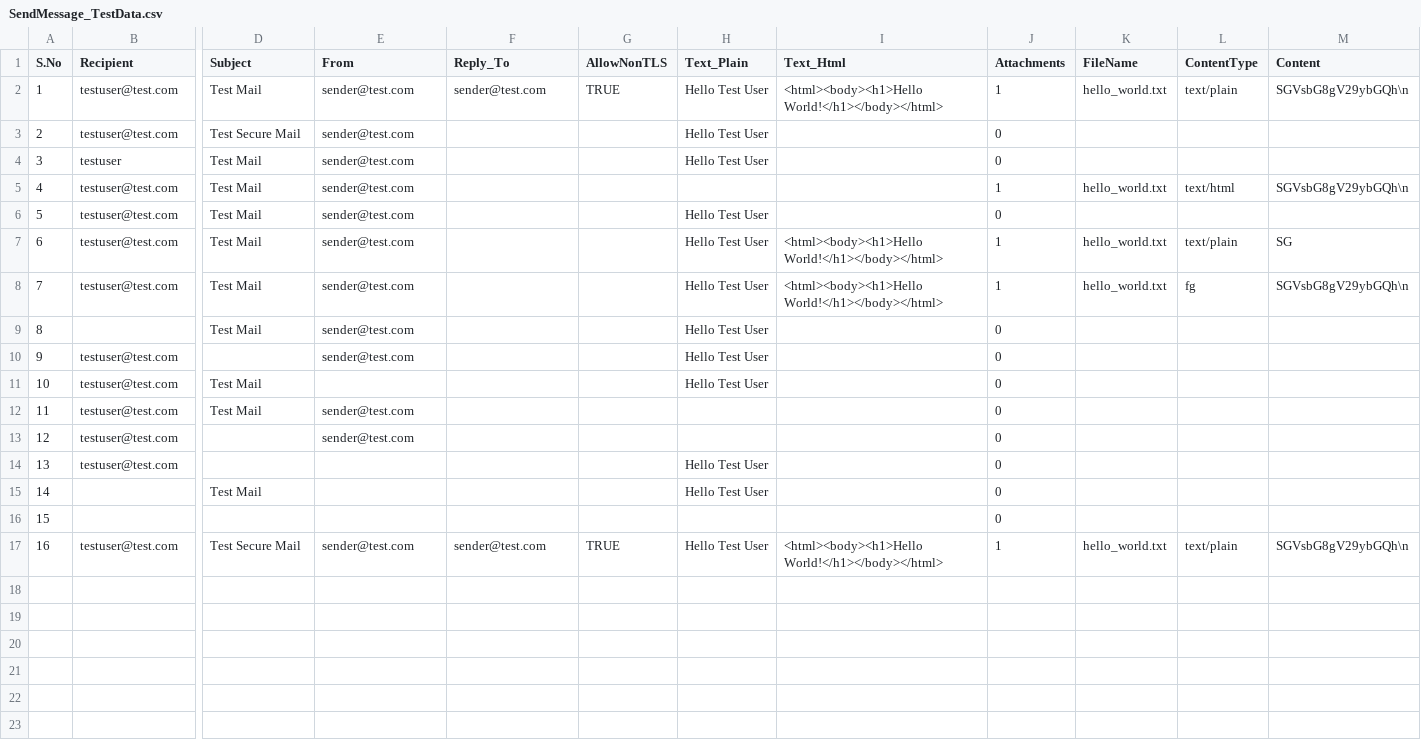
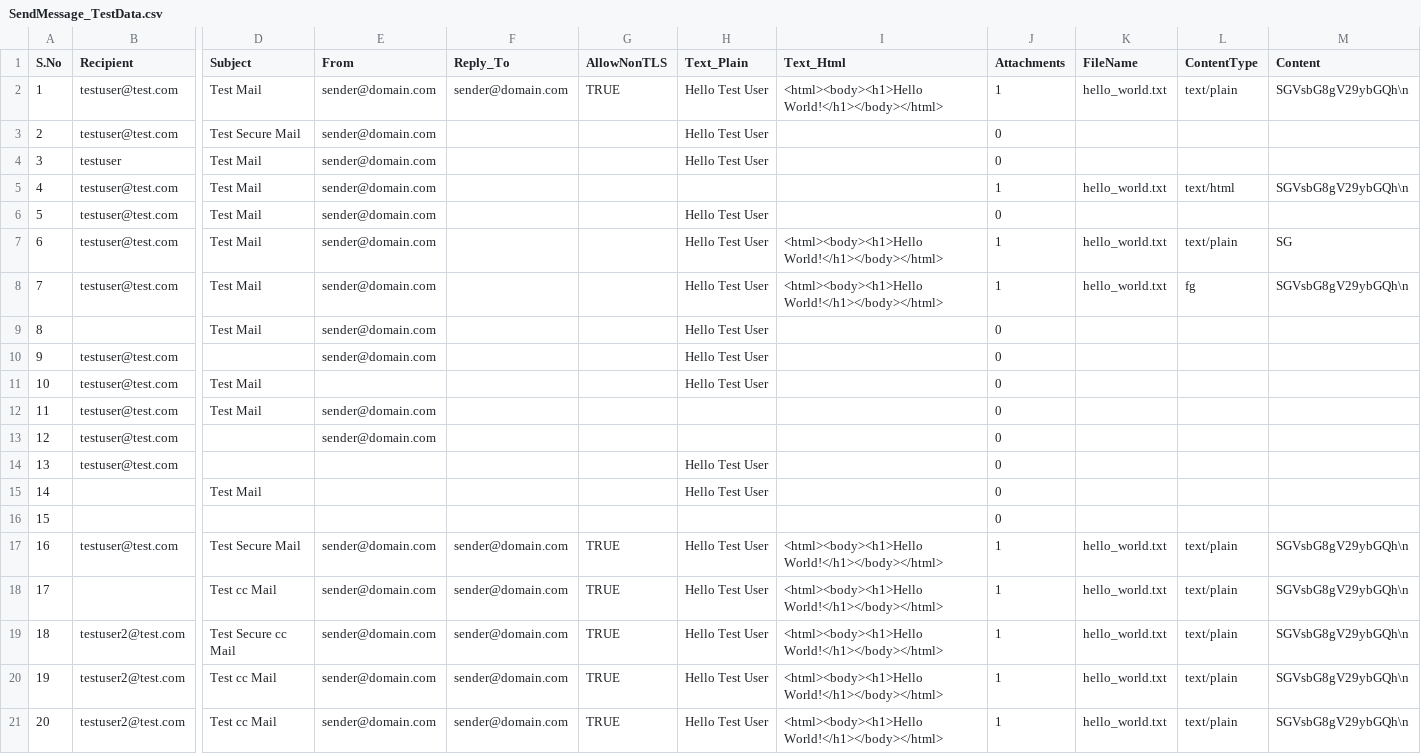
Before and after one commit to Paubox/paubox-perl-sdk, a CSV file: t/SendMessage_TestData.csv, drawn as a sheet; only a part is shown, gaps mark what is left out; rows hold the shown columns only; the diff names each change by its address in the sheet, - before the commit and + after, or states it on an @@ line.

Commit message:
Added test cases for cc in csv file

```diff
--- a/t/SendMessage_TestData.csv
+++ b/t/SendMessage_TestData.csv
-E2:E10 (From): sender@test.com
+E2:E10 (From): sender@domain.com
-F2 (Reply_To): sender@test.com
+F2 (Reply_To): sender@domain.com
-E12:E13 (From): sender@test.com
+E12:E13 (From): sender@domain.com
-E17 (From): sender@test.com
+E17 (From): sender@domain.com
-F17 (Reply_To): sender@test.com
+F17 (Reply_To): sender@domain.com
+row 18: 17 |  | Test cc Mail | sender@domain.com | sender@domain.com | TRUE | Hello Test User | <html><body><h1>Hello World!</h1></body></html> | 1 | hello_world.txt | text/plain | SGVsbG8gV29ybGQh\n
+row 19: 18 | testuser2@test.com | Test Secure cc Mail | sender@domain.com | sender@domain.com | TRUE | Hello Test User | <html><body><h1>Hello World!</h1></body></html> | 1 | hello_world.txt | text/plain | SGVsbG8gV29ybGQh\n
+row 20: 19 | testuser2@test.com | Test cc Mail | sender@domain.com | sender@domain.com | TRUE | Hello Test User | <html><body><h1>Hello World!</h1></body></html> | 1 | hello_world.txt | text/plain | SGVsbG8gV29ybGQh\n
+row 21: 20 | testuser2@test.com | Test cc Mail | sender@domain.com | sender@domain.com | TRUE | Hello Test User | <html><body><h1>Hello World!</h1></body></html> | 1 | hello_world.txt | text/plain | SGVsbG8gV29ybGQh\n
```
Also changed, not shown: 2 other files.
